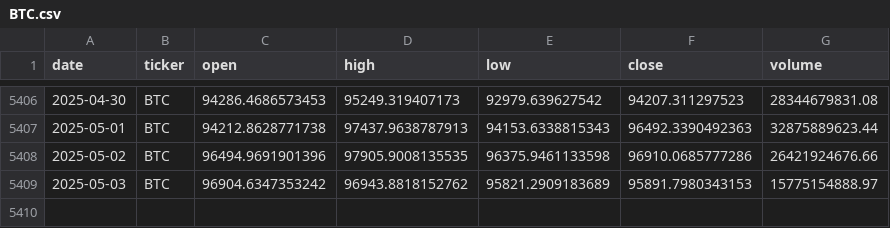
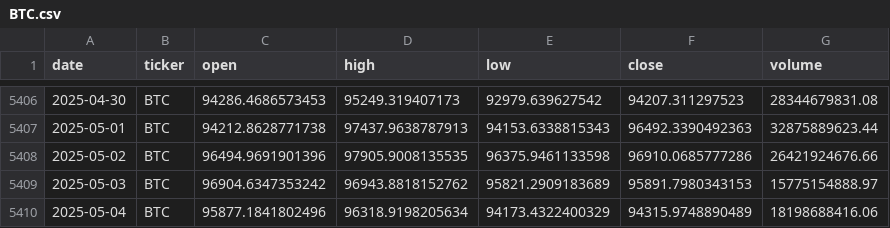
Before and after one commit to gvswann/Crypto-Demo-Kaggle-Downloader-MK.-II, a CSV file: data/BTC.csv, drawn as a sheet; only a part is shown, gaps mark what is left out; the diff names each change by its address in the sheet, - before the commit and + after, or states it on an @@ line.

```diff
--- a/data/BTC.csv
+++ b/data/BTC.csv
+row 5410: 2025-05-04 | BTC | 95877.1841802496 | 96318.9198205634 | 94173.4322400329 | 94315.9748890489 | 18198688416.06
```
Also changed, not shown: data/BCH.csv, data/BNB.csv, 15 other files.
